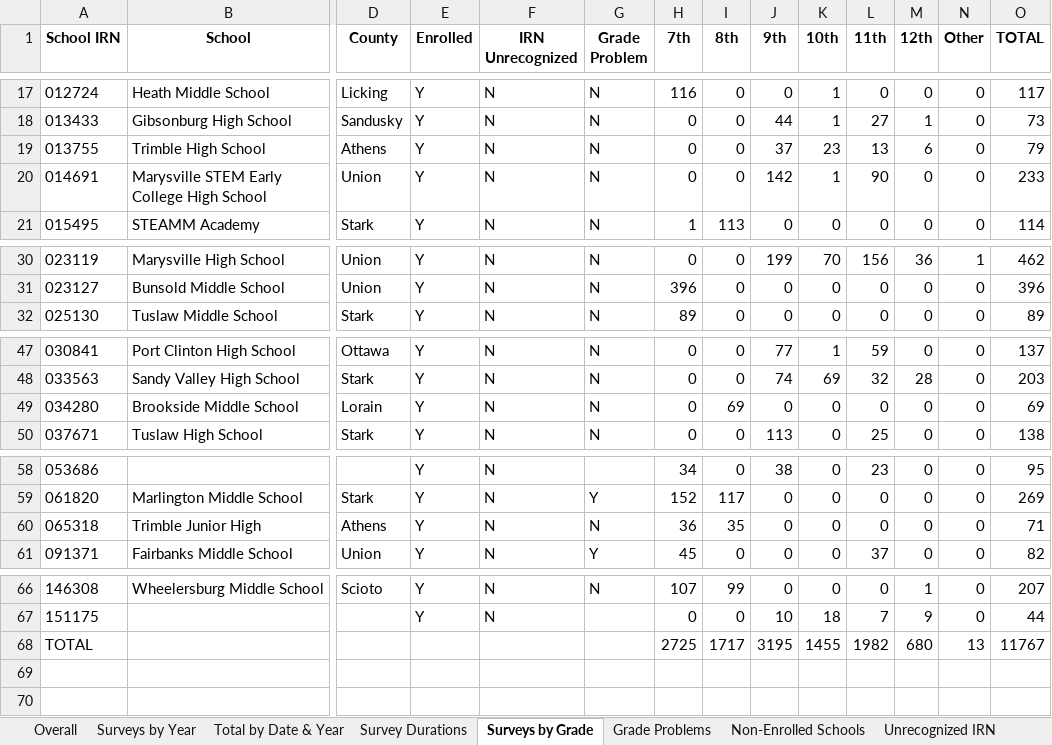
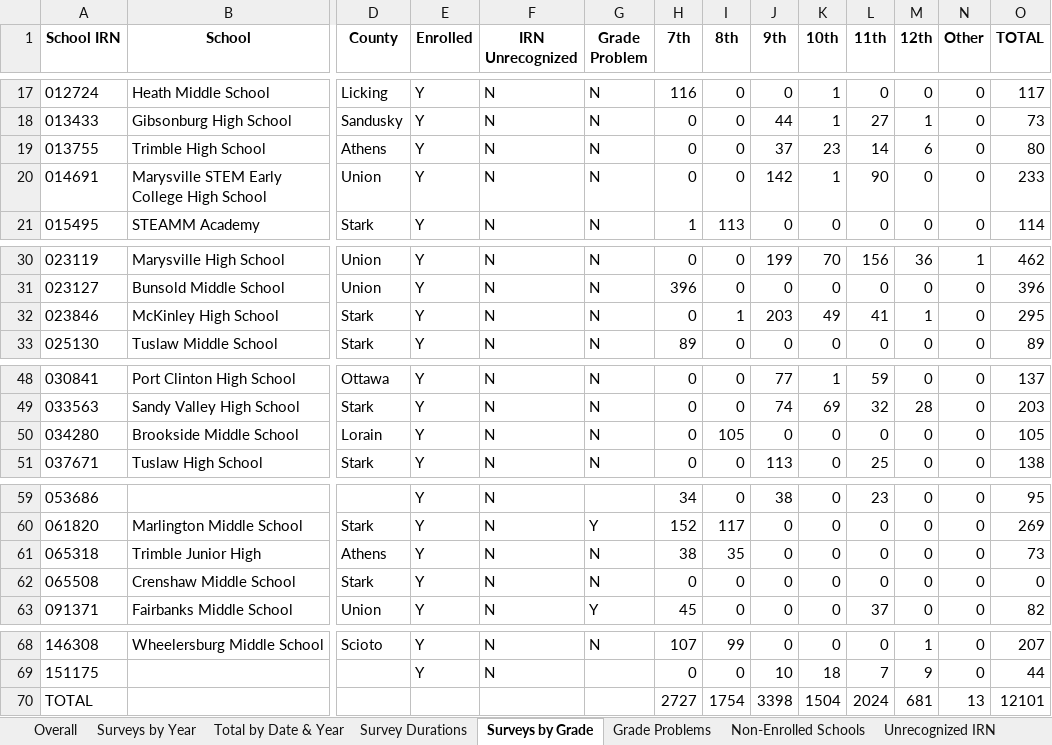
Before and after one commit to sshamblen/public, an Excel workbook: ohyes_quality_report.xlsx, sheet Surveys by Grade, drawn as a sheet; only a part is shown, gaps mark what is left out; values as stored, in another font and other column widths than the file's, no borders; addresses are those after the commit; rows hold the shown columns only; the diff names each change by its address in the sheet, - before the commit and + after, or states it on an @@ line.

```diff
--- a/ohyes_quality_report.xlsx (sheet Surveys by Grade)
+++ b/ohyes_quality_report.xlsx (sheet Surveys by Grade)
-L19 (11th): 13
+L19 (11th): 14
-O19 (TOTAL): 79
+O19 (TOTAL): 80
+row 32: 023846 | McKinley High School | Stark | Y | N | N | 0 | 1 | 203 | 49 | 41 | 1 | 0 | 295
-I50 (8th): 69
+I50 (8th): 105
-O50 (TOTAL): 69
+O50 (TOTAL): 105
-H61 (7th): 36
+H61 (7th): 38
-O61 (TOTAL): 71
+O61 (TOTAL): 73
+row 62: 065508 | Crenshaw Middle School | Stark | Y | N | N | 0 | 0 | 0 | 0 | 0 | 0 | 0 | 0
-H70 (7th): 2725
+H70 (7th): 2727
-I70 (8th): 1717
+I70 (8th): 1754
-J70 (9th): 3195
+J70 (9th): 3398
-K70 (10th): 1455
+K70 (10th): 1504
-L70 (11th): 1982
+L70 (11th): 2024
-M70 (12th): 680
+M70 (12th): 681
-O70 (TOTAL): 11767
+O70 (TOTAL): 12101
```
Also changed, not shown: sheet Overall, sheet Survey Durations, sheet Surveys by Year, sheet Total by Date & Year.
